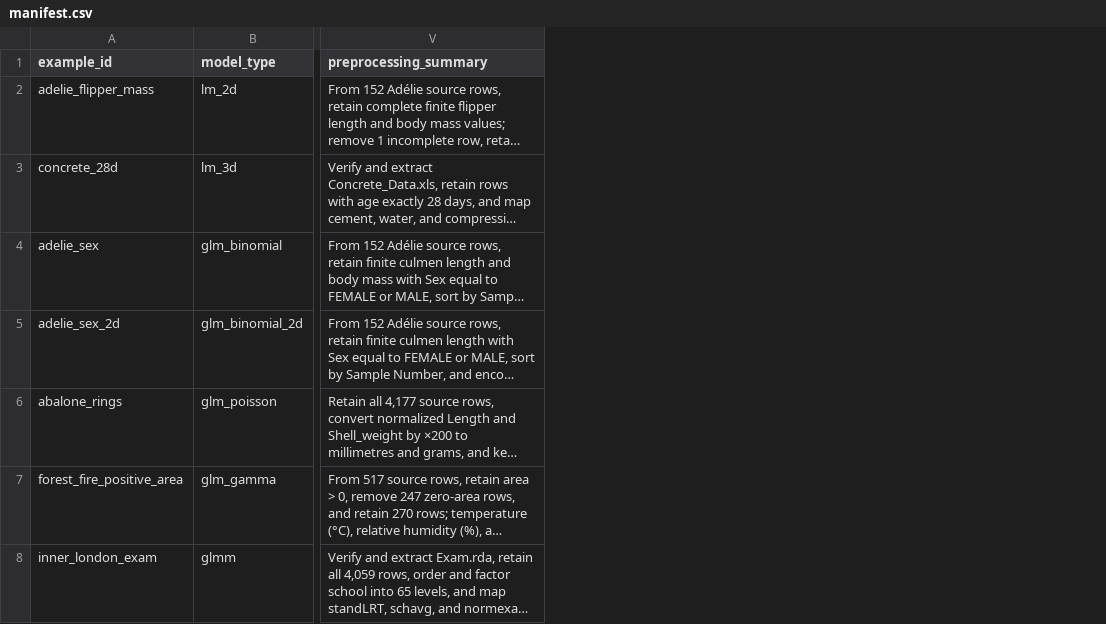
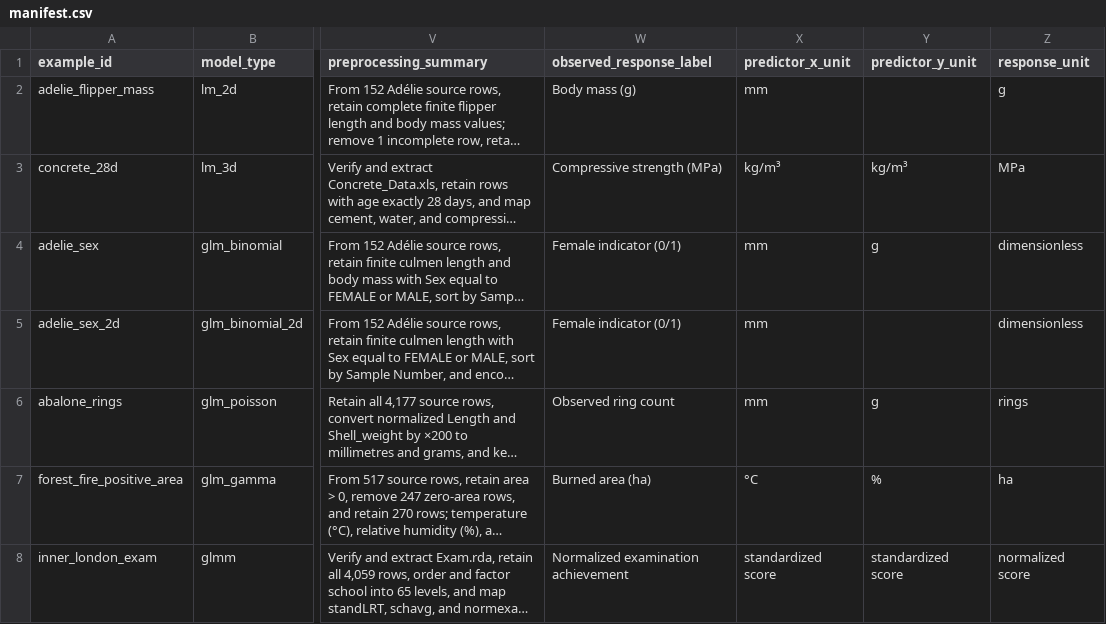
Before and after one commit to ktubi970/lmplot, a CSV file: data/real/manifest.csv, drawn as a sheet; only a part is shown, gaps mark what is left out; long unchanged cells end in …; the diff names each change by its address in the sheet, - before the commit and + after, or states it on an @@ line.

Commit message:
fix: clarify scientific labels units and GLMM prediction modes

```diff
--- a/data/real/manifest.csv
+++ b/data/real/manifest.csv
+column W (observed_response_label), rows 2-8: Body mass (g) | Compressive strength (MPa) | Female indicator (0/1) | Female indicator (0/1) | Observed ring count | Burned area (ha) | Normalized examination achievement
+column X (predictor_x_unit), rows 2-8: mm | kg/m³ | mm | mm | mm | °C | standardized score
+column Y (predictor_y_unit), rows 3-8: kg/m³ | g |  | g | % | standardized score
+column Z (response_unit), rows 2-8: g | MPa | dimensionless | dimensionless | rings | ha | normalized score
```
Also changed, not shown: 14 other files.
